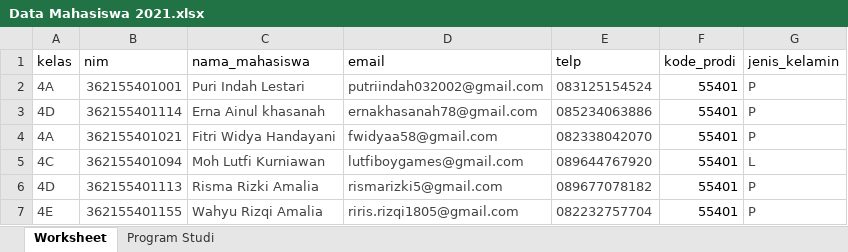
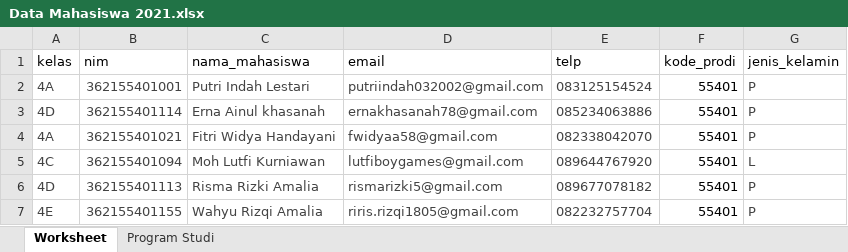
Before and after one commit to kawan-koding/Sistem-Monitoring-TA, an Excel workbook: public/assets/files/Data Mahasiswa 2021.xlsx, sheet Worksheet, drawn as a sheet; only a part is shown; values as stored, in another font and other column widths than the file's, no borders; the diff names each change by its address in the sheet, - before the commit and + after, or states it on an @@ line.

```diff
--- a/public/assets/files/Data Mahasiswa 2021.xlsx (sheet Worksheet)
+++ b/public/assets/files/Data Mahasiswa 2021.xlsx (sheet Worksheet)
-C2 (nama_mahasiswa): Puri Indah Lestari
+C2 (nama_mahasiswa): Putri Indah Lestari
```
Also changed, not shown: 13 other files.
